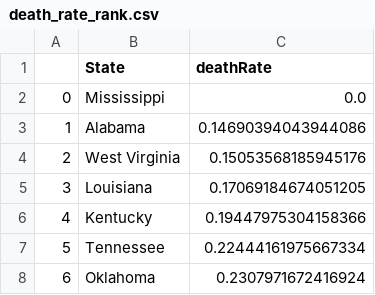
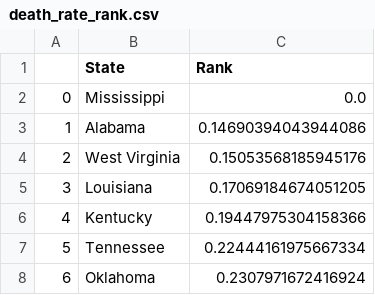
Before and after one commit to omeraskn/NASA_SpaceAppsChallange, a CSV file: csv_data_ranked/after/death_rate_rank.csv, drawn as a sheet; only a part is shown.

```diff
--- a/csv_data_ranked/after/death_rate_rank.csv
+++ b/csv_data_ranked/after/death_rate_rank.csv
@@ -1,2 +1,2 @@
-,State,deathRate
+,State,Rank
 0,Mississippi,0.0
```
Also changed, not shown: csv_data_ranked/after/crashes_rank.csv, csv_data_ranked/after/density_rank.csv, 6 other files.
